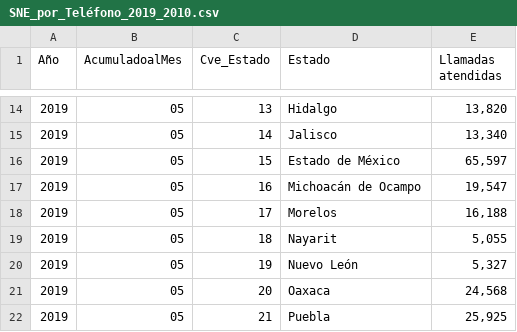
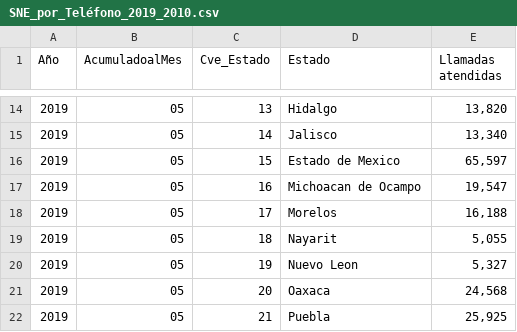
Before and after one commit to mrjpch/datasets, a CSV file: SNE_por_Teléfono_2019_2010.csv, drawn as a sheet; only a part is shown, gaps mark what is left out; the diff covers the shown part only; the diff names each change by its address in the sheet, - before the commit and + after, or states it on an @@ line.

Commit message:
Update SNE_por_Teléfono_2019_2010.csv

```diff
--- a/SNE_por_Teléfono_2019_2010.csv
+++ b/SNE_por_Teléfono_2019_2010.csv
-D16 (Estado): Estado de México
+D16 (Estado): Estado de Mexico
-D17 (Estado): Michoacán de Ocampo
+D17 (Estado): Michoacan de Ocampo
-D20 (Estado): Nuevo León
+D20 (Estado): Nuevo Leon
```
Also changed, not shown: 61 edited cells elsewhere in this file.
